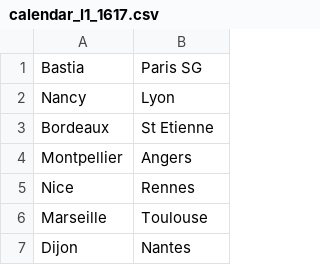
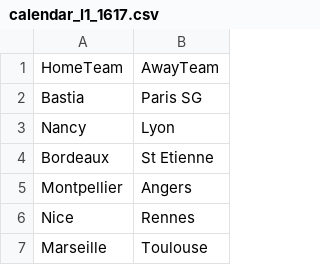
Before and after one commit to adndebanane/zds_bets, a CSV file: 00-datasets/20162017/calendar_l1_1617.csv, drawn as a sheet; only a part is shown; the shorter side is filled out with more unchanged rows.

Commit message:
add header

```diff
--- a/00-datasets/20162017/calendar_l1_1617.csv
+++ b/00-datasets/20162017/calendar_l1_1617.csv
@@ -1 +1,2 @@
+HomeTeam,AwayTeam
 Bastia,Paris SG
```
